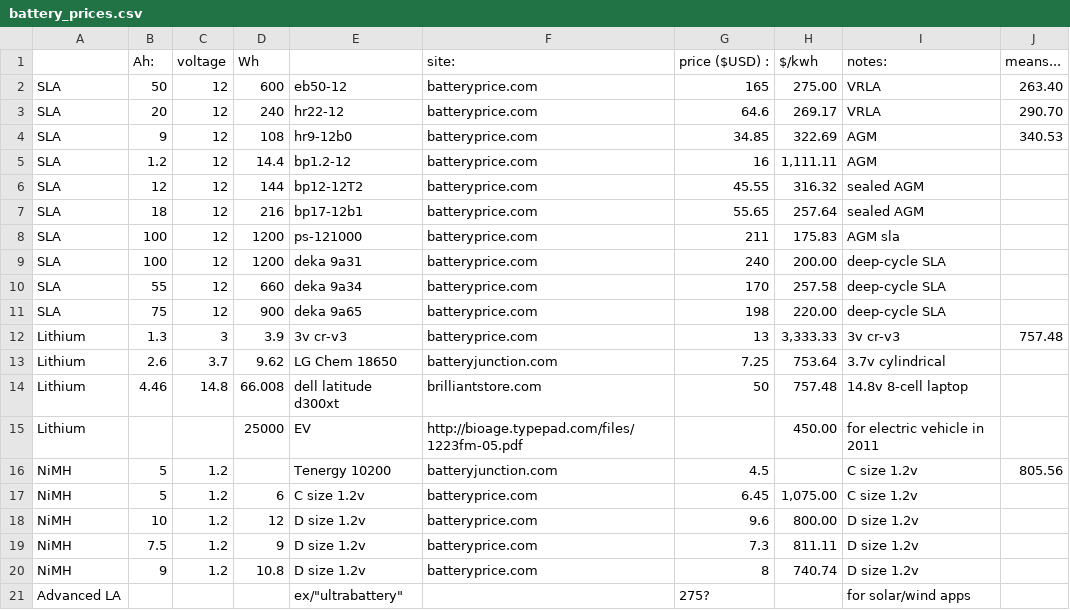
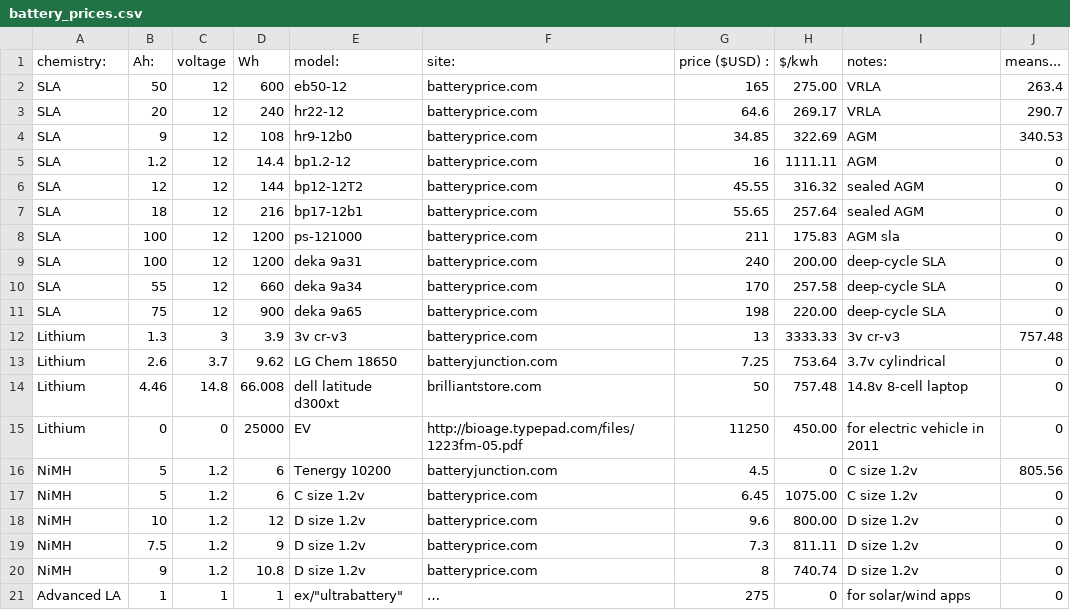
Before and after one commit to SEL-Columbia/lab_measurements, a CSV file: figures/csv/battery_prices.csv, drawn as a sheet; the diff names each change by its address in the sheet, - before the commit and + after, or states it on an @@ line.

Commit message:
cvs file for batterycostpercap plot

```diff
--- a/figures/csv/battery_prices.csv
+++ b/figures/csv/battery_prices.csv
-A1: (empty)
+A1: chemistry:
-E1: (empty)
+E1: model:
-J2 (means...): 263.40
+J2 (means...): 263.4
-J3 (means...): 290.70
+J3 (means...): 290.7
-H5 ($/kwh): 1,111.11
+H5 ($/kwh): 1111.11
-J5:J11 (means...): (empty)
+J5:J11 (means...): 0
-H12 ($/kwh): 3,333.33
+H12 ($/kwh): 3333.33
-J13:J15 (means...): (empty)
+J13:J15 (means...): 0
-B15 (Ah:): (empty)
+B15 (Ah:): 0
-C15 (voltage): (empty)
+C15 (voltage): 0
-G15 (price ($USD) :): (empty)
+G15 (price ($USD) :): 11250
-D16 (Wh): (empty)
+D16 (Wh): 6
-H16 ($/kwh): (empty)
+H16 ($/kwh): 0
-H17 ($/kwh): 1,075.00
+H17 ($/kwh): 1075.00
-J17:J21 (means...): (empty)
+J17:J21 (means...): 0
-B21 (Ah:): (empty)
+B21 (Ah:): 1
-C21 (voltage): (empty)
+C21 (voltage): 1
-D21 (Wh): (empty)
+D21 (Wh): 1
-F21 (site:): (empty)
+F21 (site:): …
-G21 (price ($USD) :): 275?
+G21 (price ($USD) :): 275
-H21 ($/kwh): (empty)
+H21 ($/kwh): 0
```
